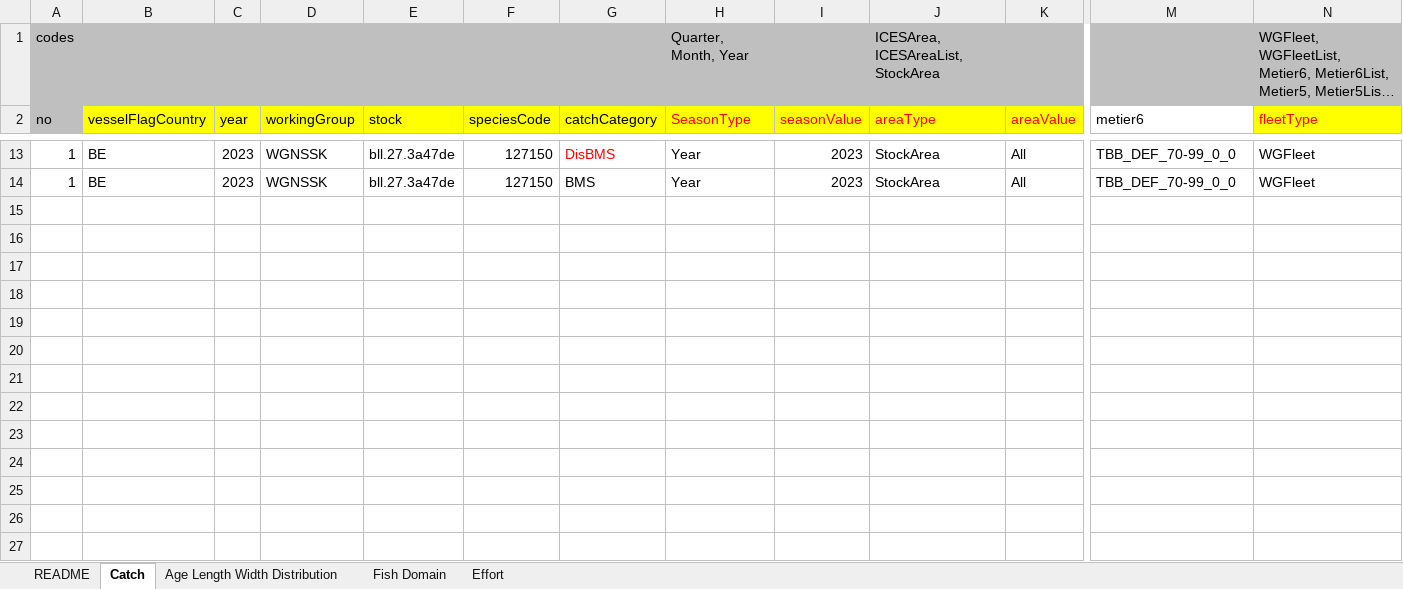
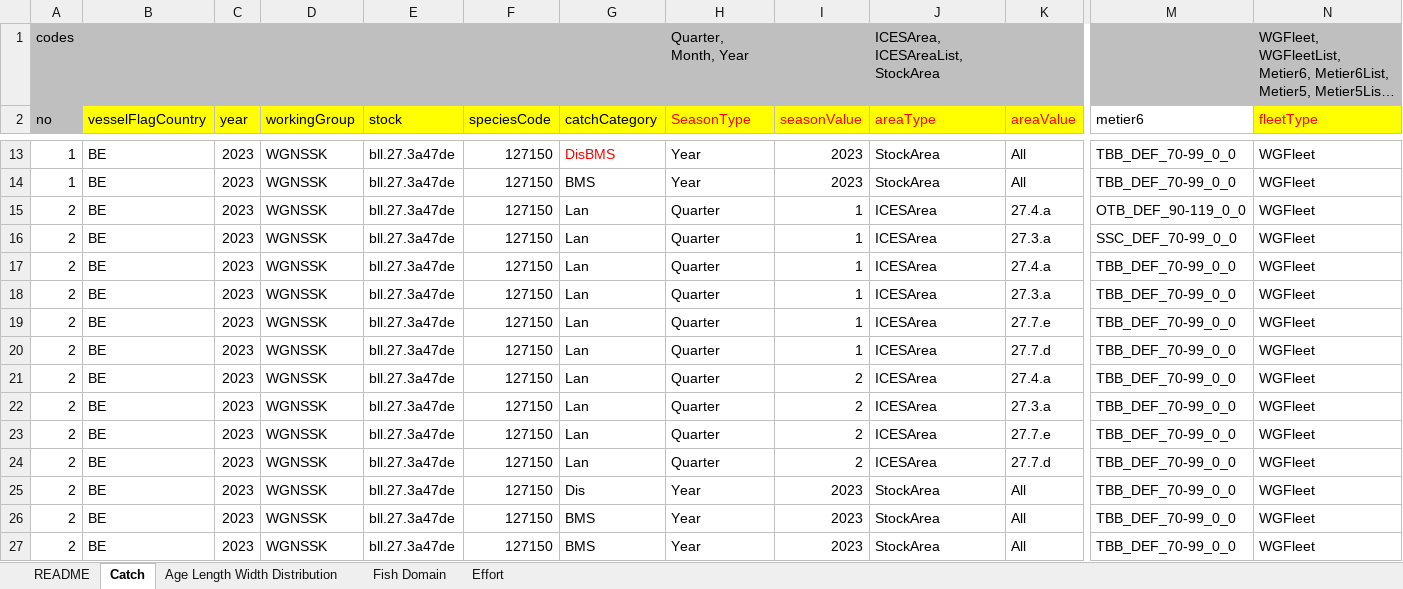
Before and after one commit to ices-tools-dev/RDBESstockCoord, an Excel workbook: WGRDBESstockCoord/format/RCEF_v14_suggestions/RCEF_tv14.8_example.xlsx, sheet Catch, drawn as a sheet; only a part is shown, gaps mark what is left out; long unchanged cells end in …; values as stored, in another font and other column widths than the file's, no borders; table styles not drawn; rows hold the shown columns only; the diff names each change by its address in the sheet, - before the commit and + after, or states it on an @@ line.

Commit message:
Update RCEF_tv14.8_example.xlsx

```diff
--- a/WGRDBESstockCoord/format/RCEF_v14_suggestions/RCEF_tv14.8_example.xlsx (sheet Catch)
+++ b/WGRDBESstockCoord/format/RCEF_v14_suggestions/RCEF_tv14.8_example.xlsx (sheet Catch)
+row 15: 2 | BE | 2023 | WGNSSK | bll.27.3a47de | 127150 | Lan | Quarter | 1 | ICESArea | 27.4.a | OTB_DEF_90-119_0_0 | WGFleet
+row 16: 2 | BE | 2023 | WGNSSK | bll.27.3a47de | 127150 | Lan | Quarter | 1 | ICESArea | 27.3.a | SSC_DEF_70-99_0_0 | WGFleet
+row 17: 2 | BE | 2023 | WGNSSK | bll.27.3a47de | 127150 | Lan | Quarter | 1 | ICESArea | 27.4.a | TBB_DEF_70-99_0_0 | WGFleet
+row 18: 2 | BE | 2023 | WGNSSK | bll.27.3a47de | 127150 | Lan | Quarter | 1 | ICESArea | 27.3.a | TBB_DEF_70-99_0_0 | WGFleet
+row 19: 2 | BE | 2023 | WGNSSK | bll.27.3a47de | 127150 | Lan | Quarter | 1 | ICESArea | 27.7.e | TBB_DEF_70-99_0_0 | WGFleet
+row 20: 2 | BE | 2023 | WGNSSK | bll.27.3a47de | 127150 | Lan | Quarter | 1 | ICESArea | 27.7.d | TBB_DEF_70-99_0_0 | WGFleet
+row 21: 2 | BE | 2023 | WGNSSK | bll.27.3a47de | 127150 | Lan | Quarter | 2 | ICESArea | 27.4.a | TBB_DEF_70-99_0_0 | WGFleet
+row 22: 2 | BE | 2023 | WGNSSK | bll.27.3a47de | 127150 | Lan | Quarter | 2 | ICESArea | 27.3.a | TBB_DEF_70-99_0_0 | WGFleet
+row 23: 2 | BE | 2023 | WGNSSK | bll.27.3a47de | 127150 | Lan | Quarter | 2 | ICESArea | 27.7.e | TBB_DEF_70-99_0_0 | WGFleet
+row 24: 2 | BE | 2023 | WGNSSK | bll.27.3a47de | 127150 | Lan | Quarter | 2 | ICESArea | 27.7.d | TBB_DEF_70-99_0_0 | WGFleet
+row 25: 2 | BE | 2023 | WGNSSK | bll.27.3a47de | 127150 | Dis | Year | 2023 | StockArea | All | TBB_DEF_70-99_0_0 | WGFleet
+row 26: 2 | BE | 2023 | WGNSSK | bll.27.3a47de | 127150 | BMS | Year | 2023 | StockArea | All | TBB_DEF_70-99_0_0 | WGFleet
+row 27: 2 | BE | 2023 | WGNSSK | bll.27.3a47de | 127150 | BMS | Year | 2023 | StockArea | All | TBB_DEF_70-99_0_0 | WGFleet
```
